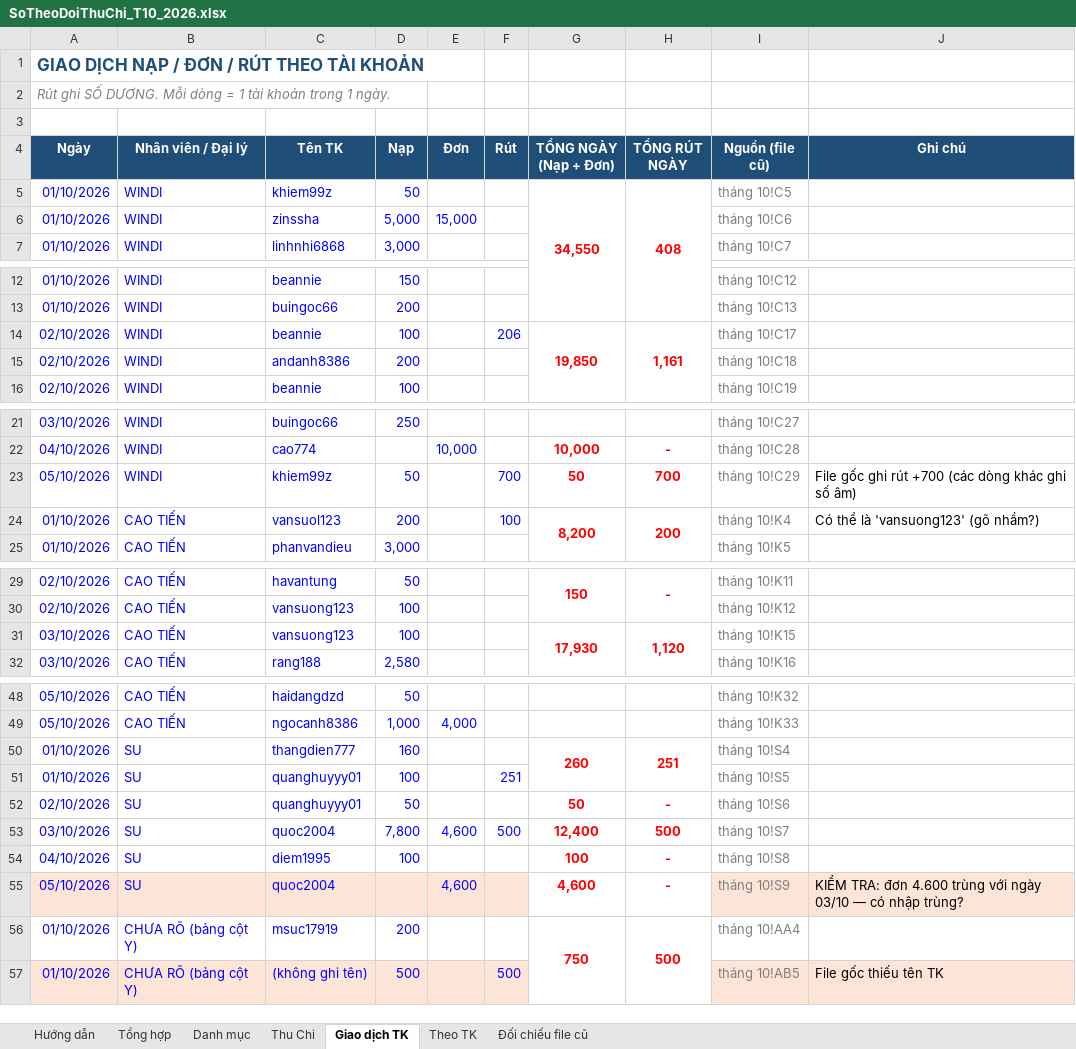
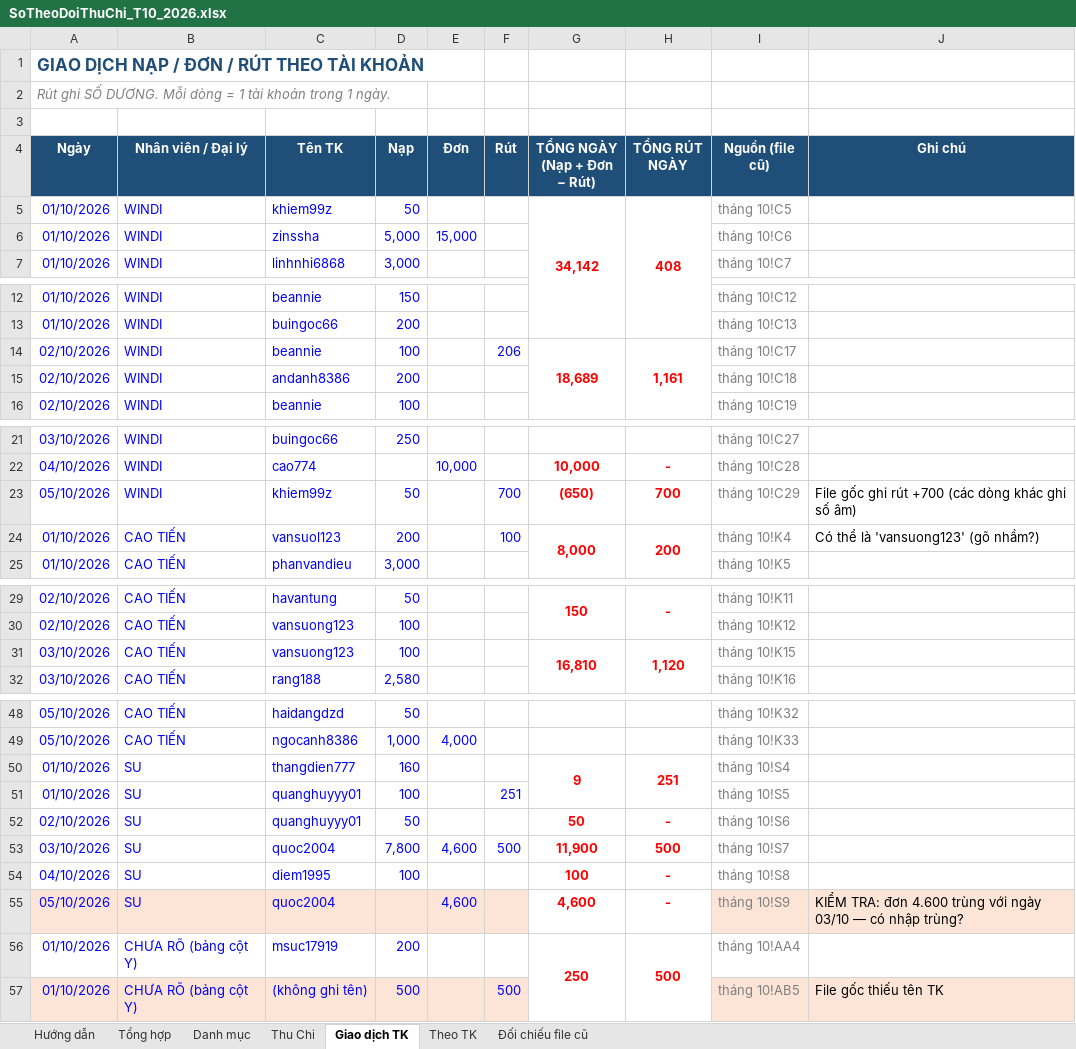
Before and after one commit to Thuyphungleadby/leadby, an Excel workbook: SoTheoDoiThuChi_T10_2026.xlsx, sheet Giao dịch TK, drawn as a sheet; only a part is shown, gaps mark what is left out; values as stored, in another font and other column widths than the file's, no borders; charts and pictures not drawn; ↵ is a line break in a cell; the diff names each change by its address in the sheet, - before the commit and + after, or states it on an @@ line.

```diff
--- a/SoTheoDoiThuChi_T10_2026.xlsx (sheet Giao dịch TK)
+++ b/SoTheoDoiThuChi_T10_2026.xlsx (sheet Giao dịch TK)
-G4: TỔNG NGÀY ↵ (Nạp + Đơn)
+G4: TỔNG NGÀY ↵ (Nạp + Đơn − Rút)
-G5 (TỔNG NGÀY (Nạp + Đơn − Rút)): 34,550
+G5 (TỔNG NGÀY (Nạp + Đơn − Rút)): 34,142
-G14 (TỔNG NGÀY (Nạp + Đơn − Rút)): 19,850
+G14 (TỔNG NGÀY (Nạp + Đơn − Rút)): 18,689
-G23 (TỔNG NGÀY (Nạp + Đơn − Rút)): 50
+G23 (TỔNG NGÀY (Nạp + Đơn − Rút)): (650)
-G24 (TỔNG NGÀY (Nạp + Đơn − Rút)): 8,200
+G24 (TỔNG NGÀY (Nạp + Đơn − Rút)): 8,000
-G31 (TỔNG NGÀY (Nạp + Đơn − Rút)): 17,930
+G31 (TỔNG NGÀY (Nạp + Đơn − Rút)): 16,810
-G50 (TỔNG NGÀY (Nạp + Đơn − Rút)): 260
+G50 (TỔNG NGÀY (Nạp + Đơn − Rút)): 9
-G53 (TỔNG NGÀY (Nạp + Đơn − Rút)): 12,400
+G53 (TỔNG NGÀY (Nạp + Đơn − Rút)): 11,900
-G56 (TỔNG NGÀY (Nạp + Đơn − Rút)): 750
+G56 (TỔNG NGÀY (Nạp + Đơn − Rút)): 250
```
Also changed, not shown: sheet Tổng hợp, sheet Theo TK, formulas that keep their value.
